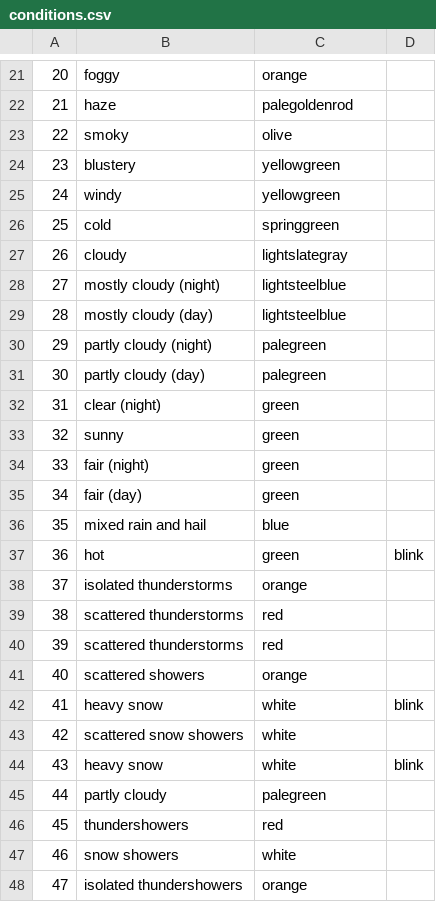
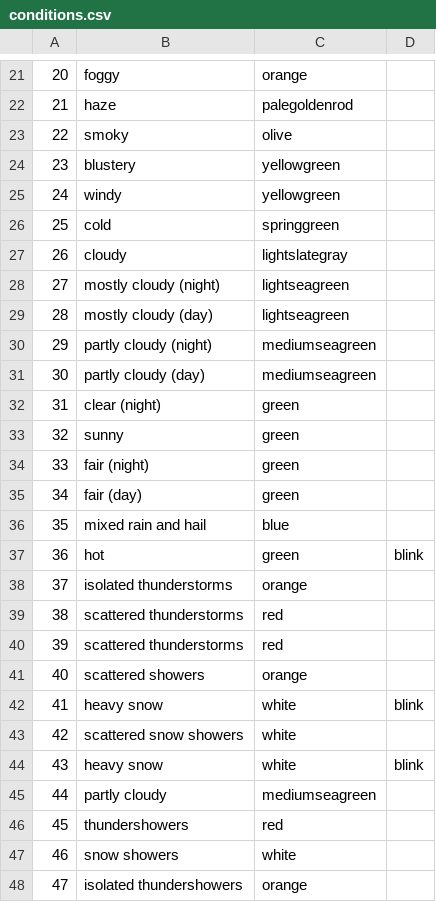
Before and after one commit to rssrn/rosspberry-pi, a CSV file: blights/conditions.csv, drawn as a sheet; only a part is shown, gaps mark what is left out.

Commit message:
darken up some colours, light colours appear too close to white on my setup

```diff
--- a/blights/conditions.csv
+++ b/blights/conditions.csv
@@ -27,6 +27,6 @@
 26,cloudy,lightslategray
-27,mostly cloudy (night),lightsteelblue
-28,mostly cloudy (day),lightsteelblue
-29,partly cloudy (night),palegreen
-30,partly cloudy (day),palegreen
+27,mostly cloudy (night),lightseagreen
+28,mostly cloudy (day),lightseagreen
+29,partly cloudy (night),mediumseagreen
+30,partly cloudy (day),mediumseagreen
 31,clear (night),green
@@ -44,3 +44,3 @@
 43,heavy snow,white,blink
-44,partly cloudy,palegreen
+44,partly cloudy,mediumseagreen
 45,thundershowers,red
```
